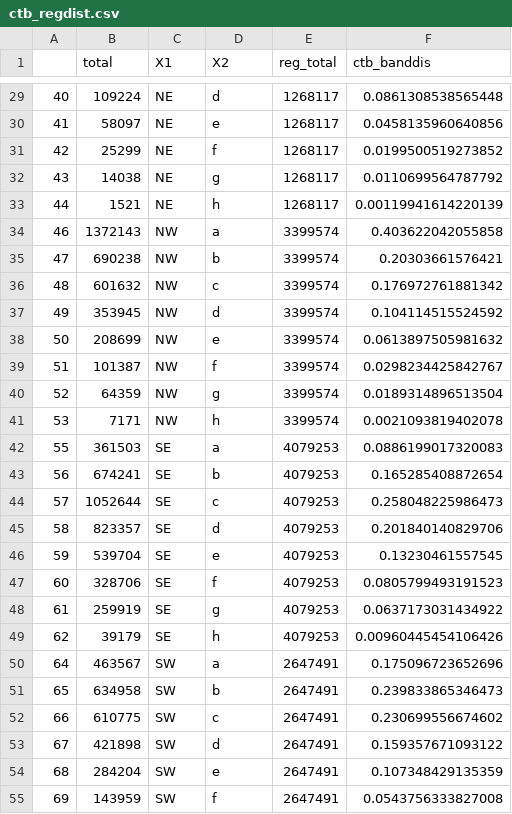
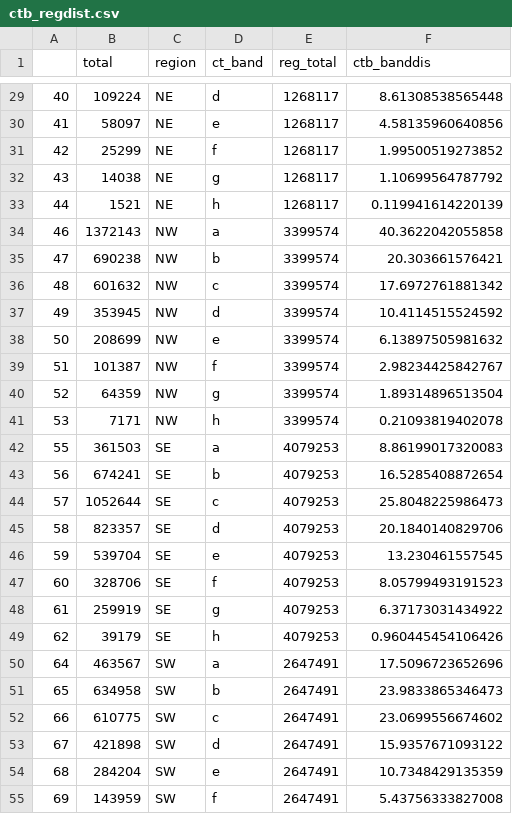
Before and after one commit to Em1lyK/income_ctband, a CSV file: data_output/ctb_regdist.csv, drawn as a sheet; only a part is shown, gaps mark what is left out; the diff covers the shown part only.

Commit message:
regional plot and checks sorted

```diff
--- a/data_output/ctb_regdist.csv
+++ b/data_output/ctb_regdist.csv
@@ -1 +1 @@
-"","total","X1","X2","reg_total","ctb_banddis"
+"","total","region","ct_band","reg_total","ctb_banddis"
@@ -29,27 +29,27 @@
-"40",109224,"NE","d",1268117,0.0861308538565448
-"41",58097,"NE","e",1268117,0.0458135960640856
-"42",25299,"NE","f",1268117,0.0199500519273852
-"43",14038,"NE","g",1268117,0.0110699564787792
-"44",1521,"NE","h",1268117,0.00119941614220139
-"46",1372143,"NW","a",3399574,0.403622042055858
-"47",690238,"NW","b",3399574,0.20303661576421
-"48",601632,"NW","c",3399574,0.176972761881342
-"49",353945,"NW","d",3399574,0.104114515524592
-"50",208699,"NW","e",3399574,0.0613897505981632
-"51",101387,"NW","f",3399574,0.0298234425842767
-"52",64359,"NW","g",3399574,0.0189314896513504
-"53",7171,"NW","h",3399574,0.0021093819402078
-"55",361503,"SE","a",4079253,0.0886199017320083
-"56",674241,"SE","b",4079253,0.165285408872654
-"57",1052644,"SE","c",4079253,0.258048225986473
-"58",823357,"SE","d",4079253,0.201840140829706
-"59",539704,"SE","e",4079253,0.13230461557545
-"60",328706,"SE","f",4079253,0.0805799493191523
-"61",259919,"SE","g",4079253,0.0637173031434922
-"62",39179,"SE","h",4079253,0.00960445454106426
-"64",463567,"SW","a",2647491,0.175096723652696
-"65",634958,"SW","b",2647491,0.239833865346473
-"66",610775,"SW","c",2647491,0.230699556674602
-"67",421898,"SW","d",2647491,0.159357671093122
-"68",284204,"SW","e",2647491,0.107348429135359
-"69",143959,"SW","f",2647491,0.0543756333827008
+"40",109224,"NE","d",1268117,8.61308538565448
+"41",58097,"NE","e",1268117,4.58135960640856
+"42",25299,"NE","f",1268117,1.99500519273852
+"43",14038,"NE","g",1268117,1.10699564787792
+"44",1521,"NE","h",1268117,0.119941614220139
+"46",1372143,"NW","a",3399574,40.3622042055858
+"47",690238,"NW","b",3399574,20.303661576421
+"48",601632,"NW","c",3399574,17.6972761881342
+"49",353945,"NW","d",3399574,10.4114515524592
+"50",208699,"NW","e",3399574,6.13897505981632
+"51",101387,"NW","f",3399574,2.98234425842767
+"52",64359,"NW","g",3399574,1.89314896513504
+"53",7171,"NW","h",3399574,0.21093819402078
+"55",361503,"SE","a",4079253,8.86199017320083
+"56",674241,"SE","b",4079253,16.5285408872654
+"57",1052644,"SE","c",4079253,25.8048225986473
+"58",823357,"SE","d",4079253,20.1840140829706
+"59",539704,"SE","e",4079253,13.230461557545
+"60",328706,"SE","f",4079253,8.05799493191523
+"61",259919,"SE","g",4079253,6.37173031434922
+"62",39179,"SE","h",4079253,0.960445454106426
+"64",463567,"SW","a",2647491,17.5096723652696
+"65",634958,"SW","b",2647491,23.9833865346473
+"66",610775,"SW","c",2647491,23.0699556674602
+"67",421898,"SW","d",2647491,15.9357671093122
+"68",284204,"SW","e",2647491,10.7348429135359
+"69",143959,"SW","f",2647491,5.43756333827008
```
Also changed, not shown: 45 edited cells elsewhere in this file, data_output/frs_regdist.csv, 3 other files.
